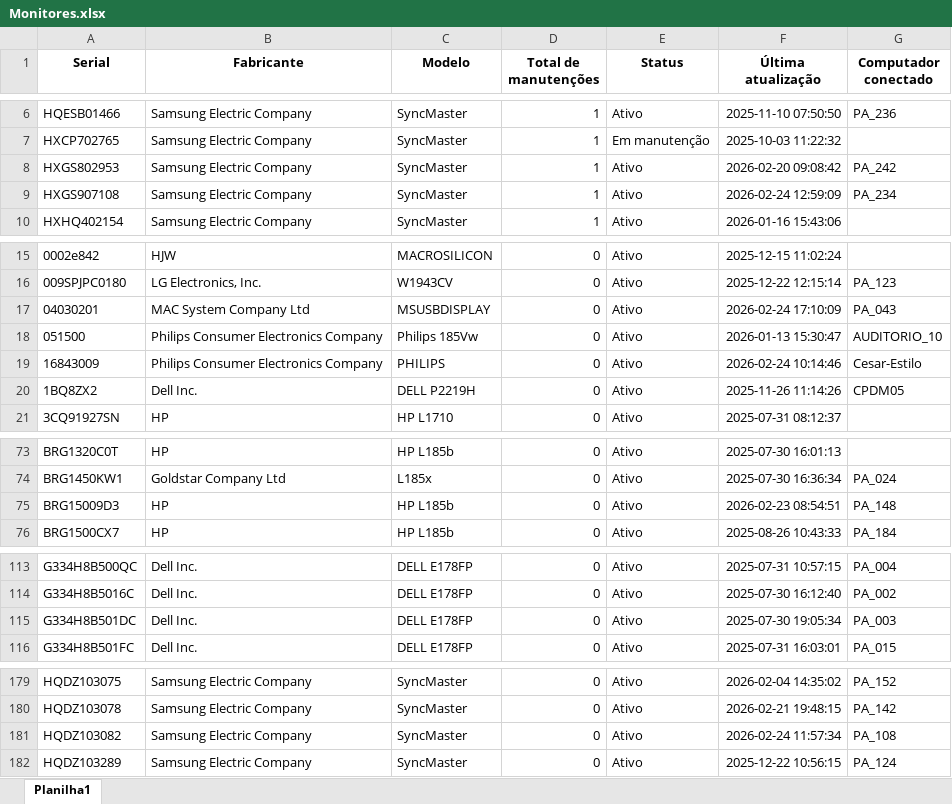
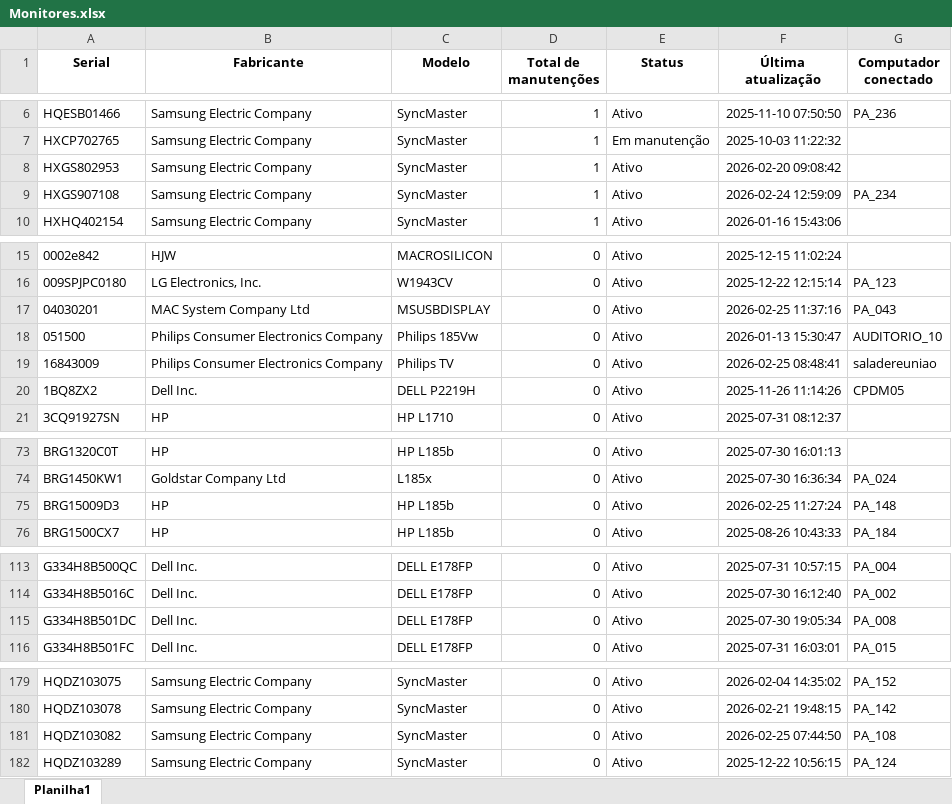
Before and after one commit to EstiloTlmk/export-relatorios-pbi, an Excel workbook: Monitores.xlsx, sheet Planilha1, drawn as a sheet; only a part is shown, gaps mark what is left out; values as stored, in another font and other column widths than the file's, no borders; the diff covers the shown part only; the diff names each change by its address in the sheet, - before the commit and + after, or states it on an @@ line.

```diff
--- a/Monitores.xlsx (sheet Planilha1)
+++ b/Monitores.xlsx (sheet Planilha1)
-G8 (Computador conectado): PA_242
+G8 (Computador conectado): (empty)
-F17 (Última atualização): 2026-02-24 17:10:09
+F17 (Última atualização): 2026-02-25 11:37:16
-C19 (Modelo): PHILIPS
+C19 (Modelo): Philips TV
-F19 (Última atualização): 2026-02-24 10:14:46
+F19 (Última atualização): 2026-02-25 08:48:41
-G19 (Computador conectado): Cesar-Estilo
+G19 (Computador conectado): saladereuniao
-F75 (Última atualização): 2026-02-23 08:54:51
+F75 (Última atualização): 2026-02-25 11:27:24
-G115 (Computador conectado): PA_003
+G115 (Computador conectado): PA_008
-F181 (Última atualização): 2026-02-24 11:57:34
+F181 (Última atualização): 2026-02-25 07:44:50
```
Also changed, not shown: 1 edited cell elsewhere in this sheet, Computadores.xlsx.
